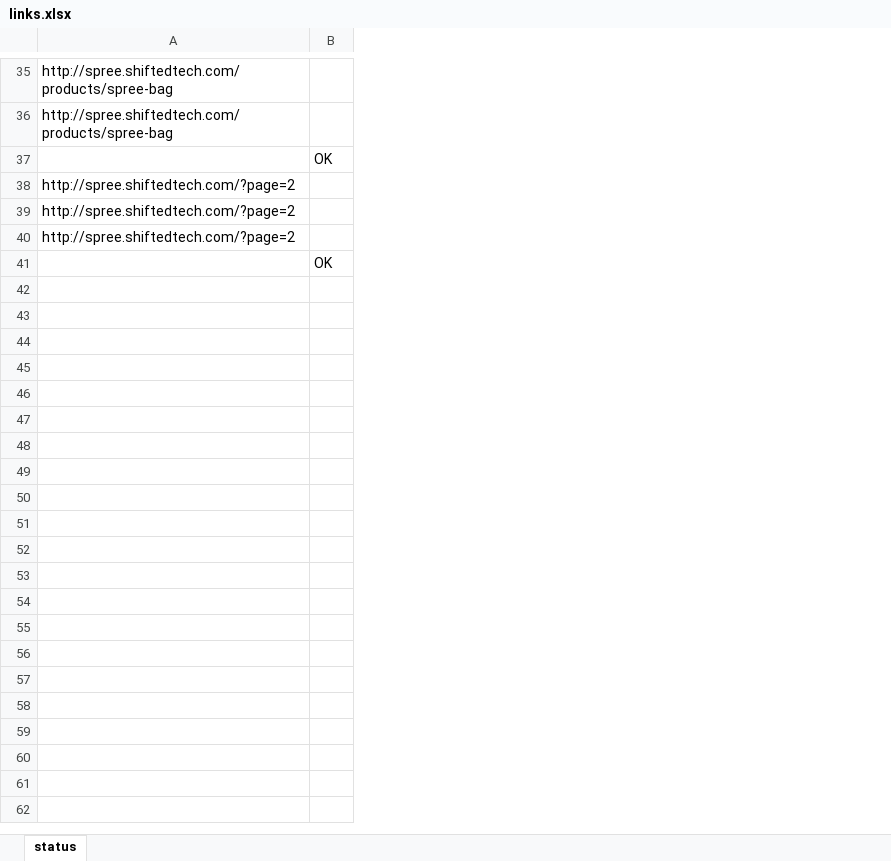
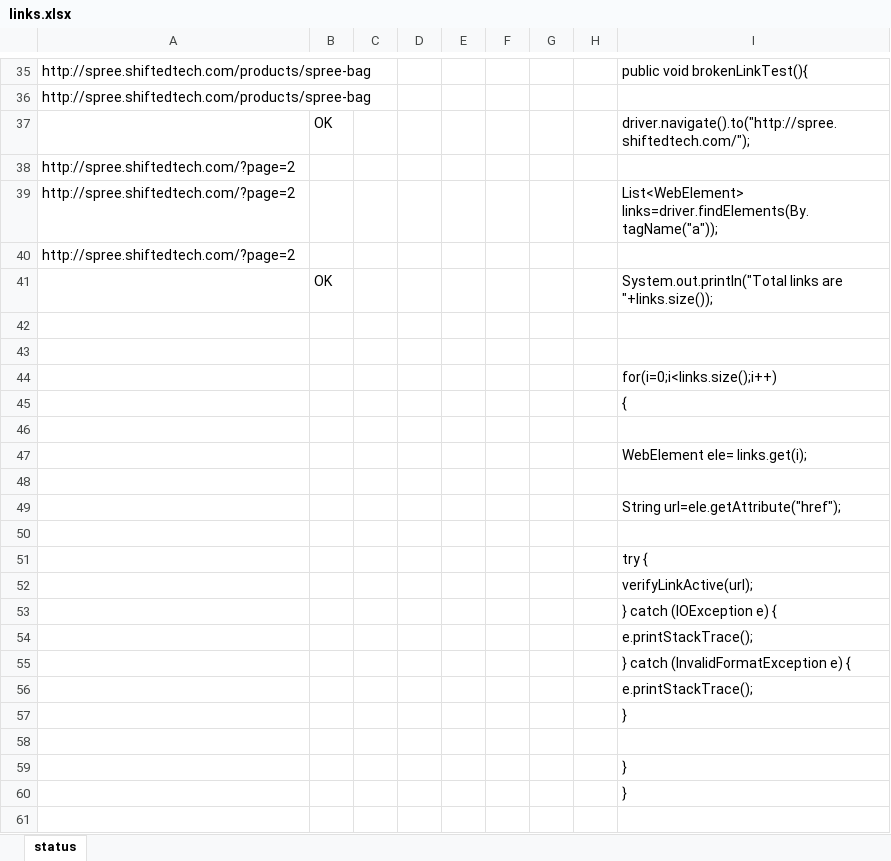
Before and after one commit to swapanqa/SSNB6.BDD, an Excel workbook: resource/links.xlsx, sheet status, drawn as a sheet; only a part is shown, gaps mark what is left out; values as stored, in another font and other column widths than the file's, no borders; the diff covers the shown part only; the diff names each change by its address in the sheet, - before the commit and + after, or states it on an @@ line.

```diff
--- a/resource/links.xlsx (sheet status)
+++ b/resource/links.xlsx (sheet status)
+column C, empty
+column D, empty
+column E, empty
+column F, empty
+column G, empty
+column H, empty
+column I, rows 35-41: public void brokenLinkTest(){ |  | driver.navigate().to("http://spree.shiftedtech.com/"); |  | List<WebElement> links=driver.findElements(By.tagName("a")); |  | System.out.println("Total links are "+links.size());
+row 42: (empty)
+row 43: (empty)
+row 44:  |  |  |  |  |  |  |  | for(i=0;i<links.size();i++)
+row 45:  |  |  |  |  |  |  |  | {
+row 46: (empty)
+row 47:  |  |  |  |  |  |  |  | WebElement ele= links.get(i);
+row 48: (empty)
+row 49:  |  |  |  |  |  |  |  | String url=ele.getAttribute("href");
+row 50: (empty)
+row 51:  |  |  |  |  |  |  |  | try {
+row 52:  |  |  |  |  |  |  |  | verifyLinkActive(url);
+row 53:  |  |  |  |  |  |  |  | } catch (IOException e) {
+row 54:  |  |  |  |  |  |  |  | e.printStackTrace();
+row 55:  |  |  |  |  |  |  |  | } catch (InvalidFormatException e) {
+row 56:  |  |  |  |  |  |  |  | e.printStackTrace();
+row 57:  |  |  |  |  |  |  |  | }
+row 58: (empty)
+row 59:  |  |  |  |  |  |  |  | }
+row 60:  |  |  |  |  |  |  |  | }
+row 61: (empty)
```
Also changed, not shown: 38 added rows elsewhere in this sheet, 1 other file.
